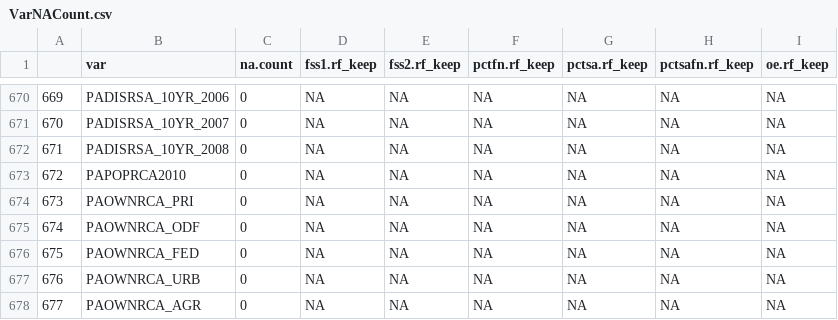
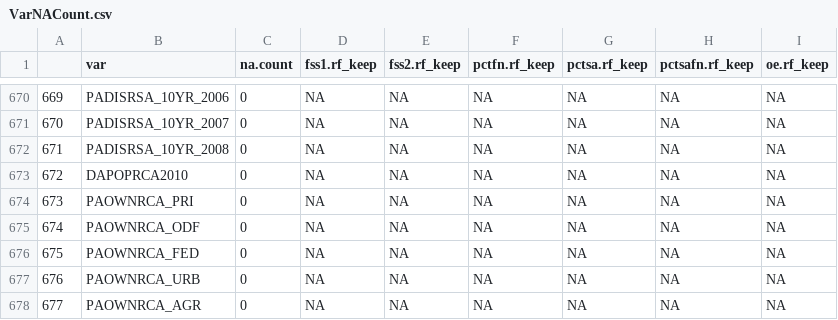
Before and after one commit to petertbryant/MidCoastTMDL, a CSV file: VarNACount.csv, drawn as a sheet; only a part is shown, gaps mark what is left out.

```diff
--- a/VarNACount.csv
+++ b/VarNACount.csv
@@ -672,3 +672,3 @@
 "671","PADISRSA_10YR_2008",0,NA,NA,NA,NA,NA,NA
-"672","PAPOPRCA2010",0,NA,NA,NA,NA,NA,NA
+"672","DAPOPRCA2010",0,NA,NA,NA,NA,NA,NA
 "673","PAOWNRCA_PRI",0,NA,NA,NA,NA,NA,NA
```
Also changed, not shown: fss2_s2_data.csv, 25 other files.
